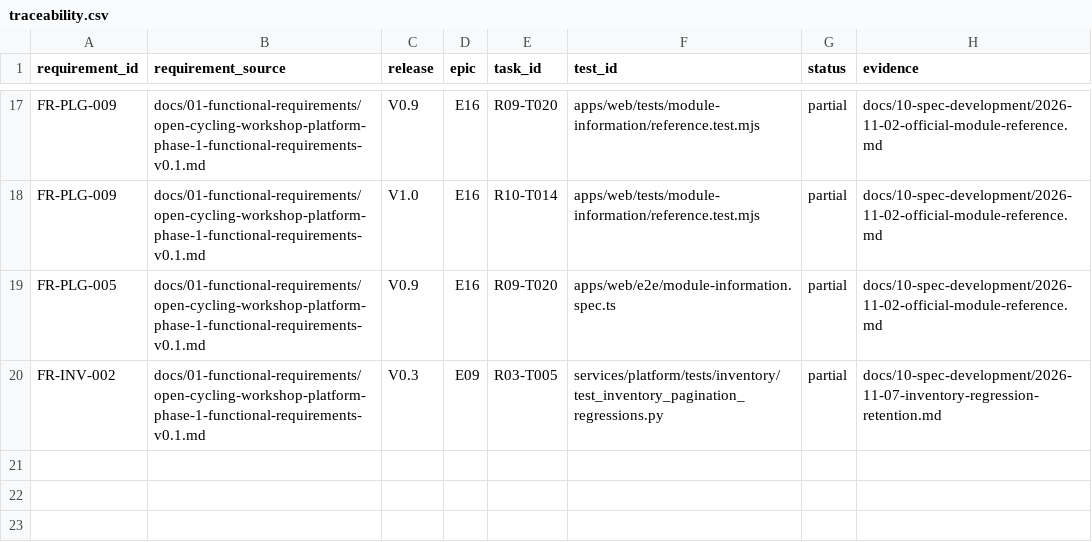
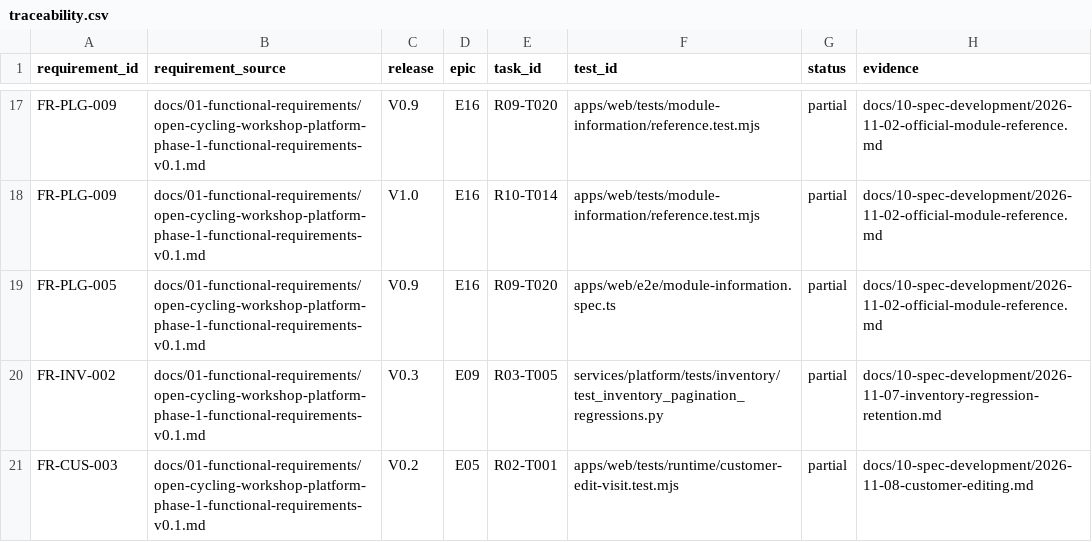
Before and after one commit to IzignaMx/open-cycling-workshop, a CSV file: docs/10-spec-development/traceability.csv, drawn as a sheet; only a part is shown, gaps mark what is left out; the diff names each change by its address in the sheet, - before the commit and + after, or states it on an @@ line.

Commit message:
feat: edit existing customer details with volatile drafts
Add scoped, versioned customer edits through the existing local journal. Keep unsaved input memory-only per the selected policy; preserve existing capture storage and recovery. Retain atomic conflict guards and regression coverage. Local aggregate passes 21 available checks; hosted browser/PostgreSQL qualification remains pending. No deployment or physical acceptance.

Signed-off-by: Codex <codex@openai.com>

```diff
--- a/docs/10-spec-development/traceability.csv
+++ b/docs/10-spec-development/traceability.csv
+row 21: FR-CUS-003 | docs/01-functional-requirements/open-cycling-workshop-platform-phase-1-functional-requirements-v0.1.md | V0.2 | E05 | R02-T001 | apps/web/tests/runtime/customer-edit-visit.test.mjs | partial | docs/10-spec-development/2026-11-08-customer-editing.md
```
Also changed, not shown: 22 other files.
